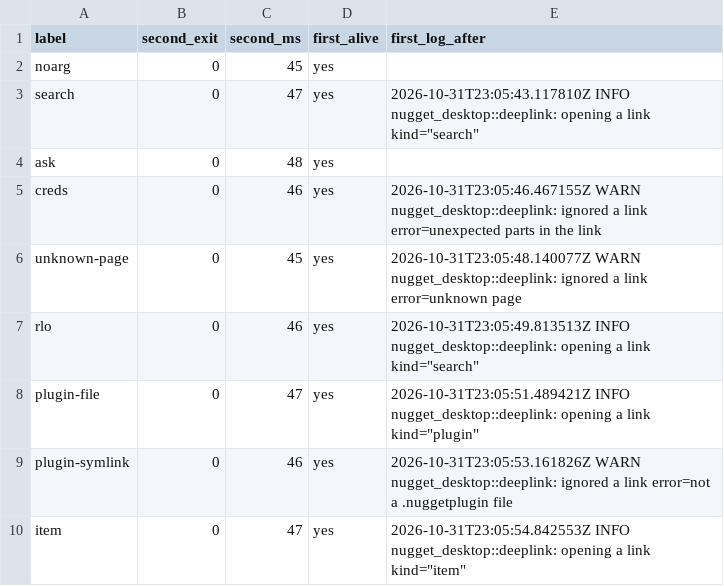
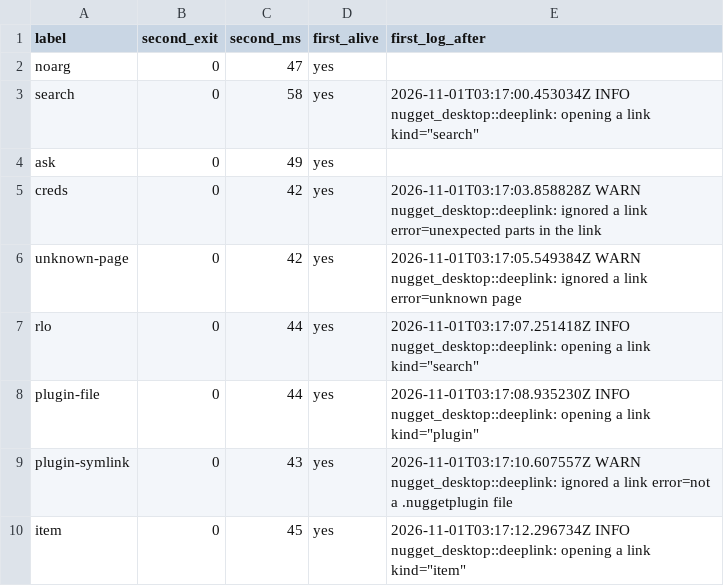
Before and after one commit to rayhankhilji/nugget, a TSV file: qa/JJ1/platform/out/single-instance.tsv, drawn as a sheet.

```diff
--- a/qa/JJ1/platform/out/single-instance.tsv
+++ b/qa/JJ1/platform/out/single-instance.tsv
@@ -1,10 +1,10 @@
 label	second_exit	second_ms	first_alive	first_log_after
-noarg	0	45	yes	
-search	0	47	yes	2026-10-31T23:05:43.117810Z  INFO nugget_desktop::deeplink: opening a link kind="search"
-ask	0	48	yes	
-creds	0	46	yes	2026-10-31T23:05:46.467155Z  WARN nugget_desktop::deeplink: ignored a link error=unexpected parts in the link
-unknown-page	0	45	yes	2026-10-31T23:05:48.140077Z  WARN nugget_desktop::deeplink: ignored a link error=unknown page
-rlo	0	46	yes	2026-10-31T23:05:49.813513Z  INFO nugget_desktop::deeplink: opening a link kind="search"
-plugin-file	0	47	yes	2026-10-31T23:05:51.489421Z  INFO nugget_desktop::deeplink: opening a link kind="plugin"
-plugin-symlink	0	46	yes	2026-10-31T23:05:53.161826Z  WARN nugget_desktop::deeplink: ignored a link error=not a .nuggetplugin file
-item	0	47	yes	2026-10-31T23:05:54.842553Z  INFO nugget_desktop::deeplink: opening a link kind="item"
+noarg	0	47	yes	
+search	0	58	yes	2026-11-01T03:17:00.453034Z  INFO nugget_desktop::deeplink: opening a link kind="search"
+ask	0	49	yes	
+creds	0	42	yes	2026-11-01T03:17:03.858828Z  WARN nugget_desktop::deeplink: ignored a link error=unexpected parts in the link
+unknown-page	0	42	yes	2026-11-01T03:17:05.549384Z  WARN nugget_desktop::deeplink: ignored a link error=unknown page
+rlo	0	44	yes	2026-11-01T03:17:07.251418Z  INFO nugget_desktop::deeplink: opening a link kind="search"
+plugin-file	0	44	yes	2026-11-01T03:17:08.935230Z  INFO nugget_desktop::deeplink: opening a link kind="plugin"
+plugin-symlink	0	43	yes	2026-11-01T03:17:10.607557Z  WARN nugget_desktop::deeplink: ignored a link error=not a .nuggetplugin file
+item	0	45	yes	2026-11-01T03:17:12.296734Z  INFO nugget_desktop::deeplink: opening a link kind="item"
```
Also changed, not shown: 23 other files.
